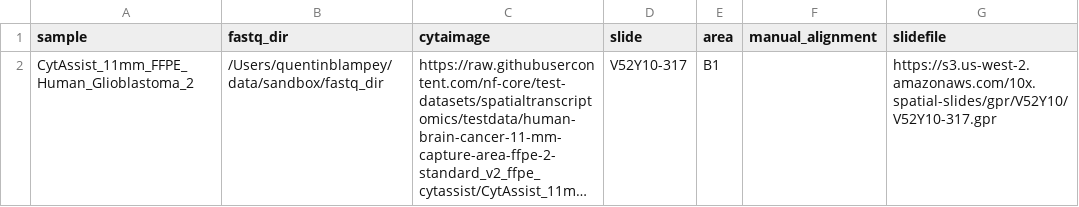
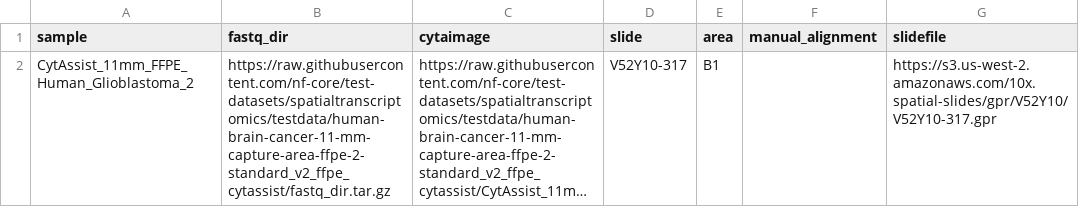
Before and after one commit to nf-core/sopa, a CSV file: toy/samplesheet_fastq.csv, drawn as a sheet; long unchanged cells end in …; the diff names each change by its address in the sheet, - before the commit and + after, or states it on an @@ line.

Commit message:
re-use online data for test

```diff
--- a/toy/samplesheet_fastq.csv
+++ b/toy/samplesheet_fastq.csv
-B2 (fastq_dir): /Users/quentinblampey/data/sandbox/fastq_dir
+B2 (fastq_dir): https://raw.githubusercontent.com/nf-core/test-datasets/spatialtranscriptomics/testdata/human-brain-cancer-11-mm-capture-area-ffpe-2-standard_v2_ffpe_cytassist/fastq_dir.tar.gz
```
Also changed, not shown: 1 other file.
